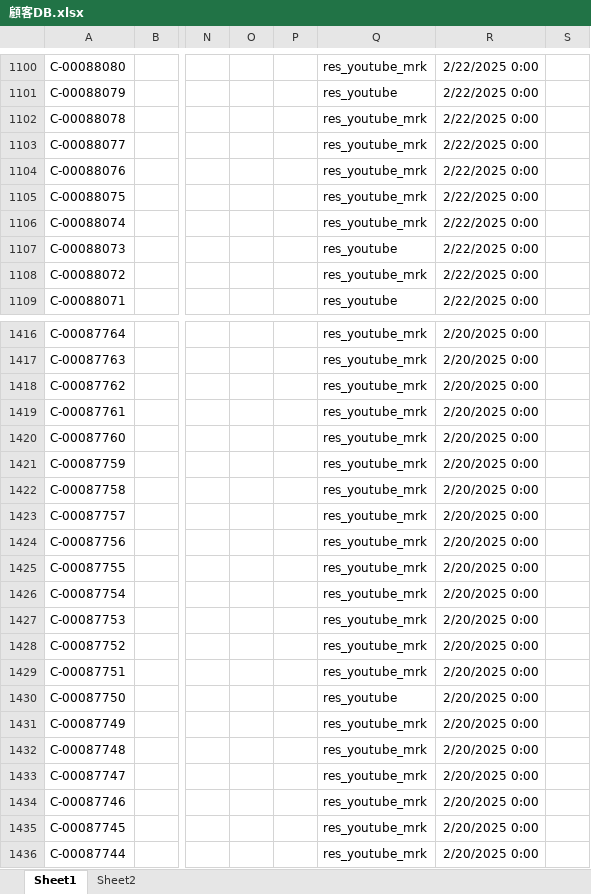
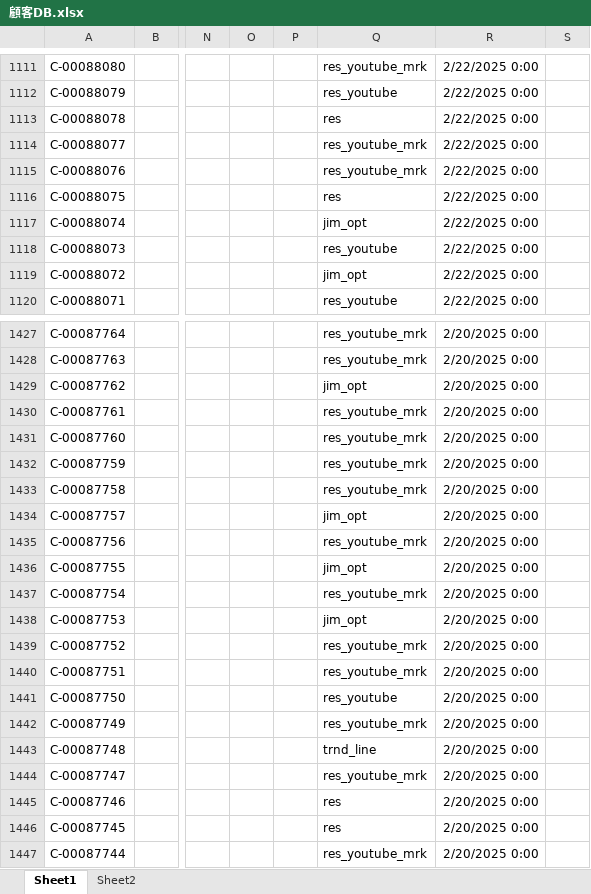
Before and after one commit to resazm/RES, an Excel workbook: 顧客DB.xlsx, sheet Sheet1, drawn as a sheet; only a part is shown, gaps mark what is left out; values as stored, in another font and other column widths than the file's, no borders; addresses are those after the commit; the diff covers the shown part only; the diff names each change by its address in the sheet, - before the commit and + after, or states it on an @@ line.

```diff
--- a/顧客DB.xlsx (sheet Sheet1)
+++ b/顧客DB.xlsx (sheet Sheet1)
-Q1113: res_youtube_mrk
+Q1113: res
-Q1116: res_youtube_mrk
+Q1116: res
-Q1117: res_youtube_mrk
+Q1117: jim_opt
-Q1119: res_youtube_mrk
+Q1119: jim_opt
-Q1429: res_youtube_mrk
+Q1429: jim_opt
-Q1434: res_youtube_mrk
+Q1434: jim_opt
-Q1436: res_youtube_mrk
+Q1436: jim_opt
-Q1438: res_youtube_mrk
+Q1438: jim_opt
-Q1443: res_youtube_mrk
+Q1443: trnd_line
-Q1445:Q1446: res_youtube_mrk
+Q1445:Q1446: res
```
Also changed, not shown: 12 added rows, 1 removed row and 95 edited cells elsewhere in this sheet, ジオコーディング.xlsx, 1 other file.
